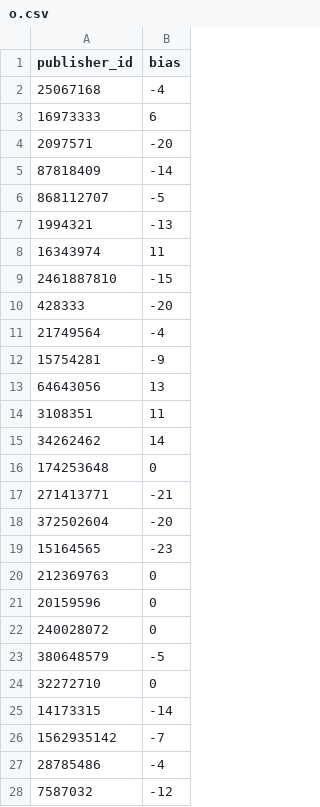
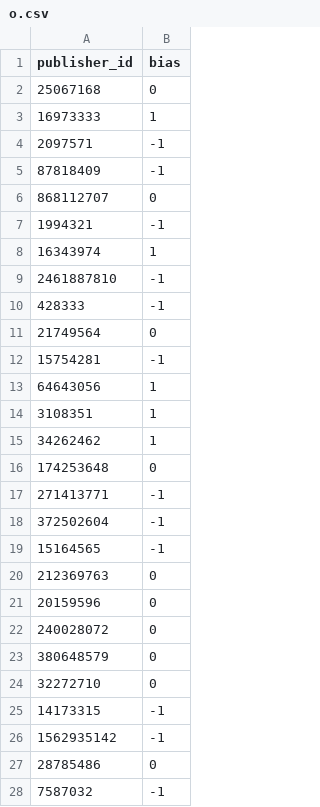
Before and after one commit to westwoodj/SeniorPrj_v2, a CSV file: PublishingEmbedding/o.csv, drawn as a sheet; only a part is shown; the diff covers the shown part only.

```diff
--- a/PublishingEmbedding/o.csv
+++ b/PublishingEmbedding/o.csv
@@ -1,20 +1,20 @@
 publisher_id,bias
-25067168,-4
-16973333,6
-2097571,-20
-87818409,-14
-868112707,-5
-1994321,-13
-16343974,11
-2461887810,-15
-428333,-20
-21749564,-4
-15754281,-9
-64643056,13
-3108351,11
-34262462,14
+25067168,0
+16973333,1
+2097571,-1
+87818409,-1
+868112707,0
+1994321,-1
+16343974,1
+2461887810,-1
+428333,-1
+21749564,0
+15754281,-1
+64643056,1
+3108351,1
+34262462,1
 174253648,0
-271413771,-21
-372502604,-20
-15164565,-23
+271413771,-1
+372502604,-1
+15164565,-1
 212369763,0
@@ -22,7 +22,7 @@ publisher_id,bias
 240028072,0
-380648579,-5
+380648579,0
 32272710,0
-14173315,-14
-1562935142,-7
-28785486,-4
-7587032,-12
+14173315,-1
+1562935142,-1
+28785486,0
+7587032,-1
```
Also changed, not shown: 14 edited cells elsewhere in this file, 12 other files.
